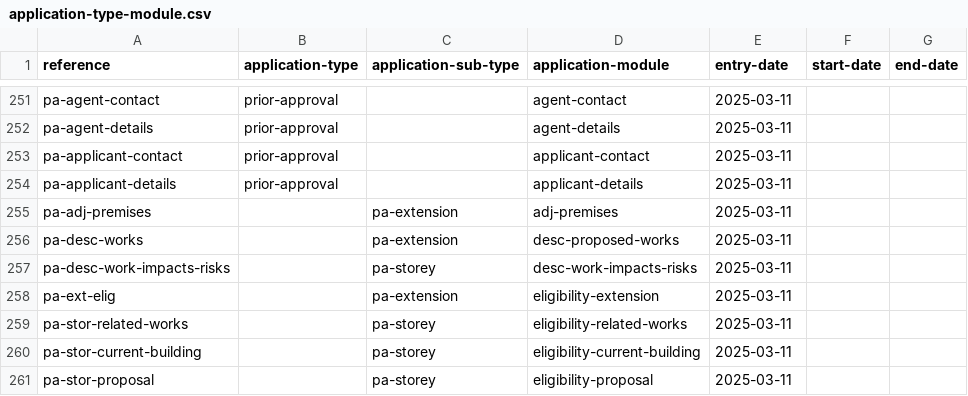
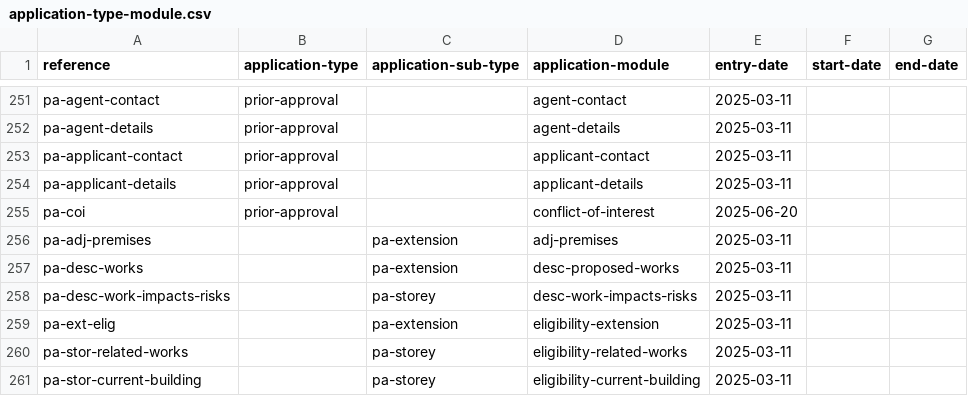
Before and after one commit to digital-land/planning-application-data-specification, a CSV file: data/application-type-module.csv, drawn as a sheet; only a part is shown, gaps mark what is left out; the shorter side is filled out with more unchanged rows; the diff names each change by its address in the sheet, - before the commit and + after, or states it on an @@ line.

Commit message:
app: add the conflict of interest module to prior approval applications [non-declarative]

```diff
--- a/data/application-type-module.csv
+++ b/data/application-type-module.csv
+row 255: pa-coi | prior-approval |  | conflict-of-interest | 2025-06-20
```
Also changed, not shown: 2 other files.
